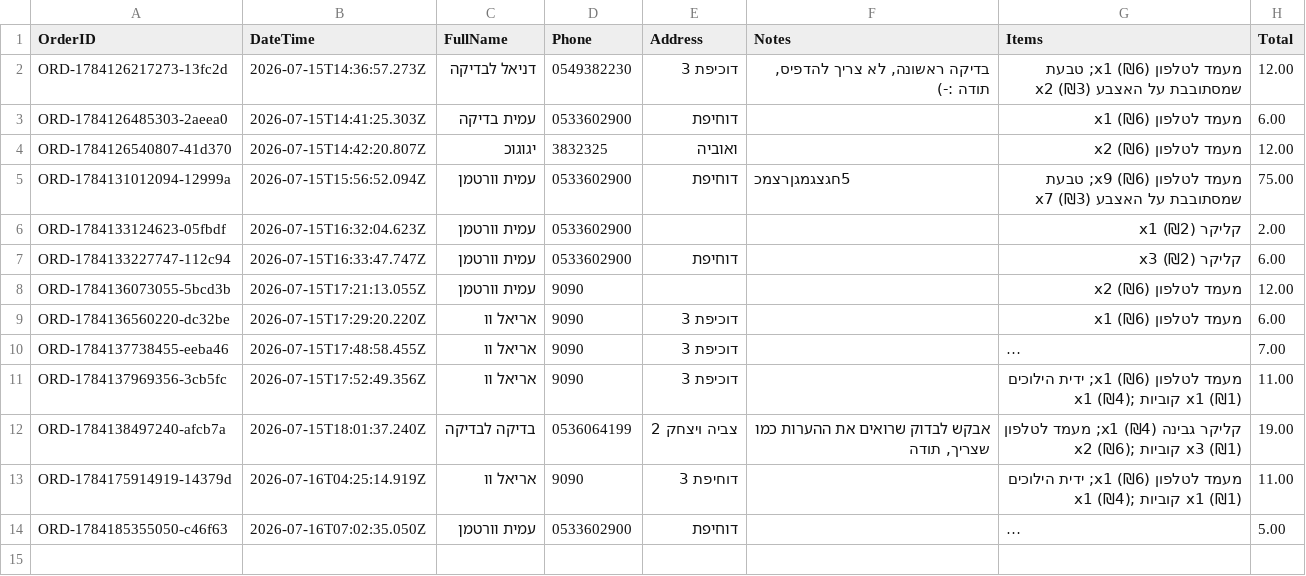
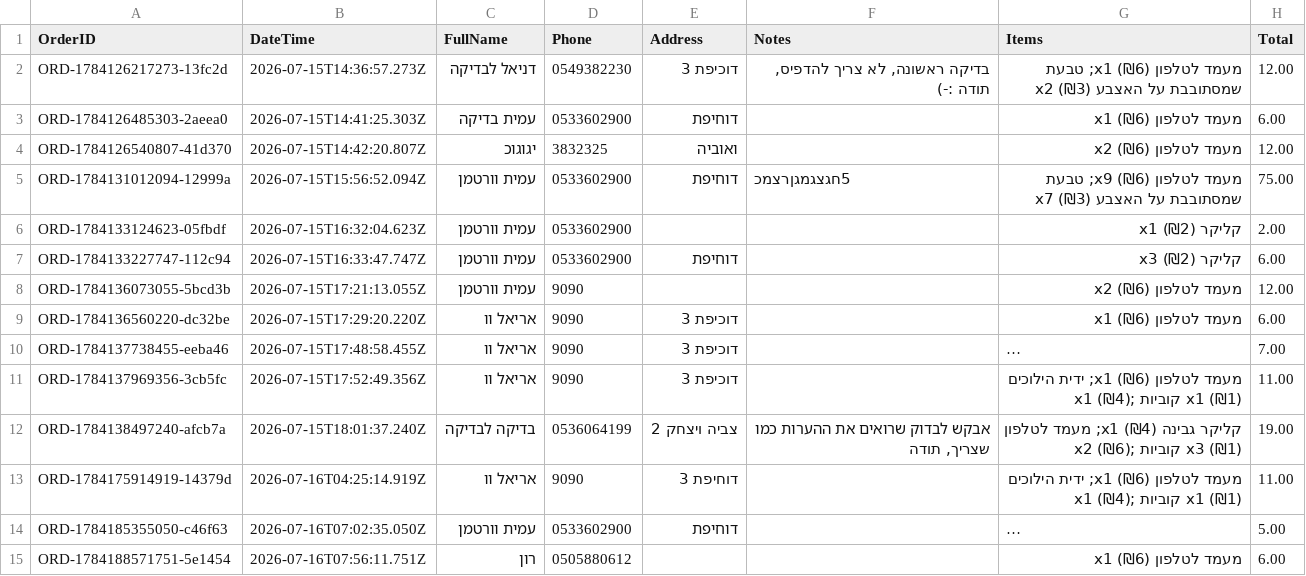
Before and after one commit to AmitWort/3D-Store, a CSV file: orders.csv, drawn as a sheet; long unchanged cells end in …; the diff names each change by its address in the sheet, - before the commit and + after, or states it on an @@ line.

Commit message:
הזמנה חדשה: ORD-1784188571751-5e1454

```diff
--- a/orders.csv
+++ b/orders.csv
+row 15: ORD-1784188571751-5e1454 | 2026-07-16T07:56:11.751Z | רון | 0505880612 |  |  | מעמד לטלפון x1 (₪6) | 6.00
```
